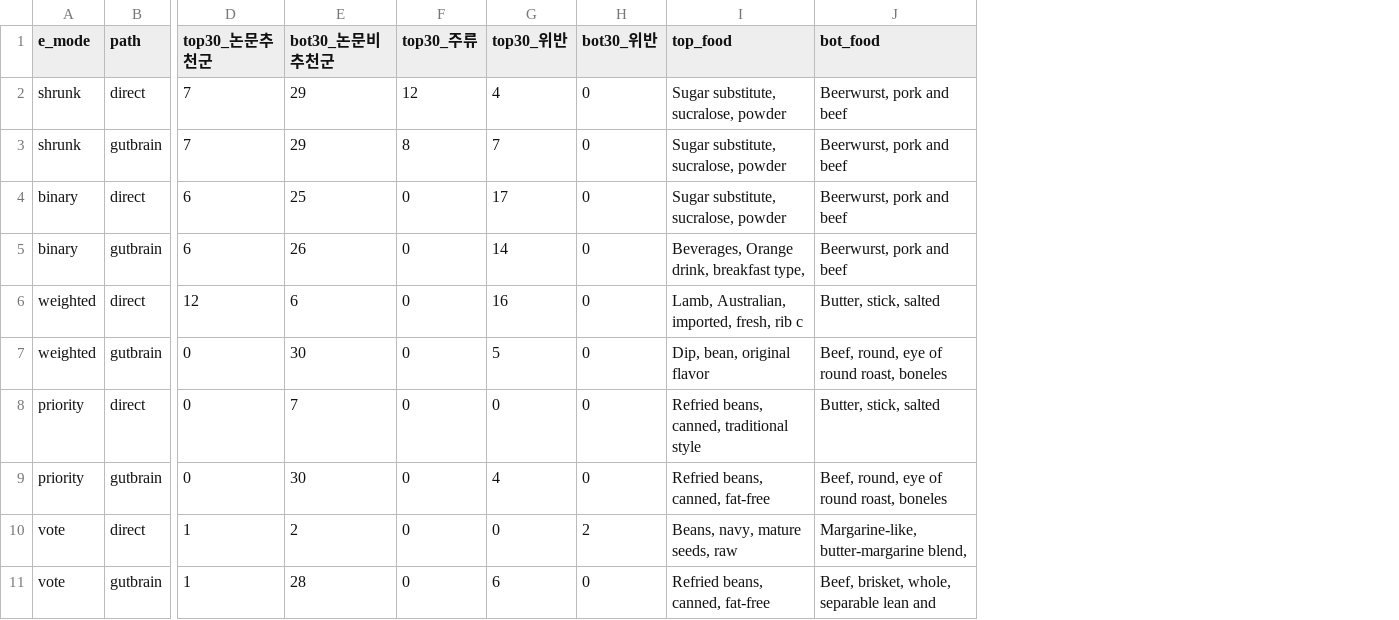
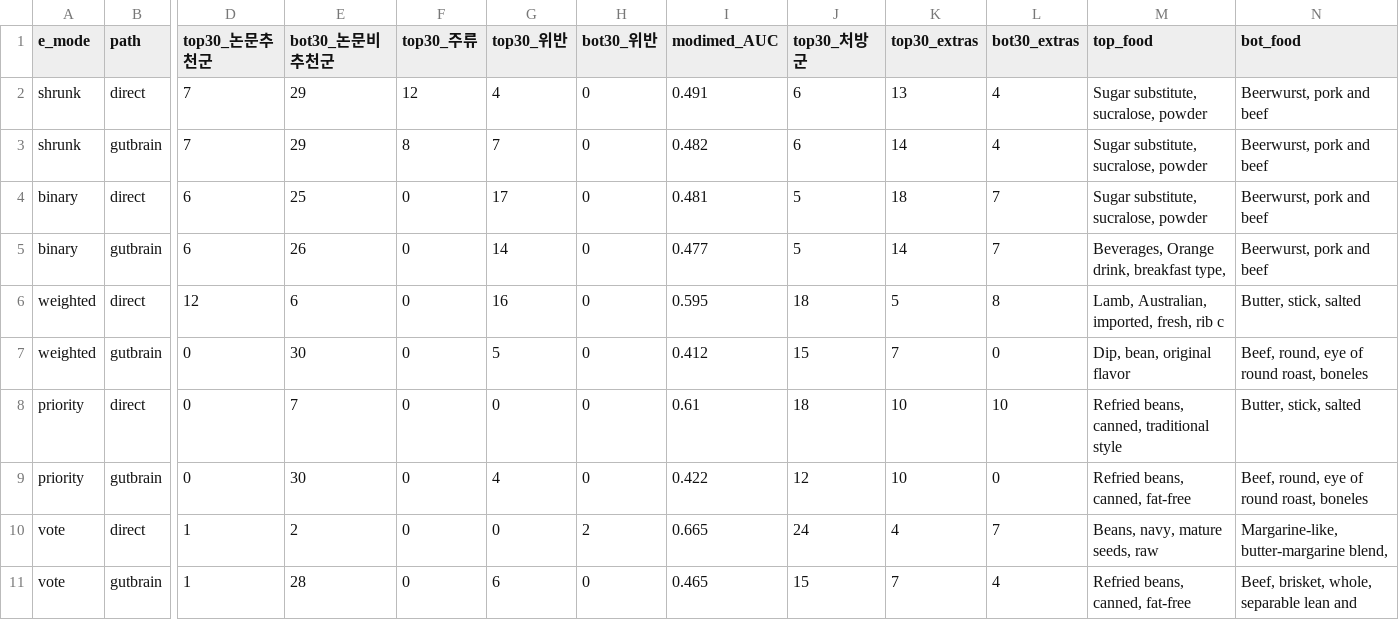
Before and after one commit to sunnyisyoosun/food4kg, a CSV file: ourkg/out/e_mode_comparison.csv, drawn as a sheet; only a part is shown, gaps mark what is left out; the diff names each change by its address in the sheet, - before the commit and + after, or states it on an @@ line.

```diff
--- a/ourkg/out/e_mode_comparison.csv
+++ b/ourkg/out/e_mode_comparison.csv
+column I (modimed_AUC), rows 2-11: 0.491 | 0.482 | 0.481 | 0.477 | 0.595 | 0.412 | 0.61 | 0.422 | 0.665 | 0.465
+column J (top30_처방군), rows 2-11: 6 | 6 | 5 | 5 | 18 | 15 | 18 | 12 | 24 | 15
+column K (top30_extras), rows 2-11: 13 | 14 | 18 | 14 | 5 | 7 | 10 | 10 | 4 | 7
+column L (bot30_extras), rows 2-11: 4 | 4 | 7 | 7 | 8 | 0 | 10 | 0 | 7 | 4
```
Also changed, not shown: 4 other files.
